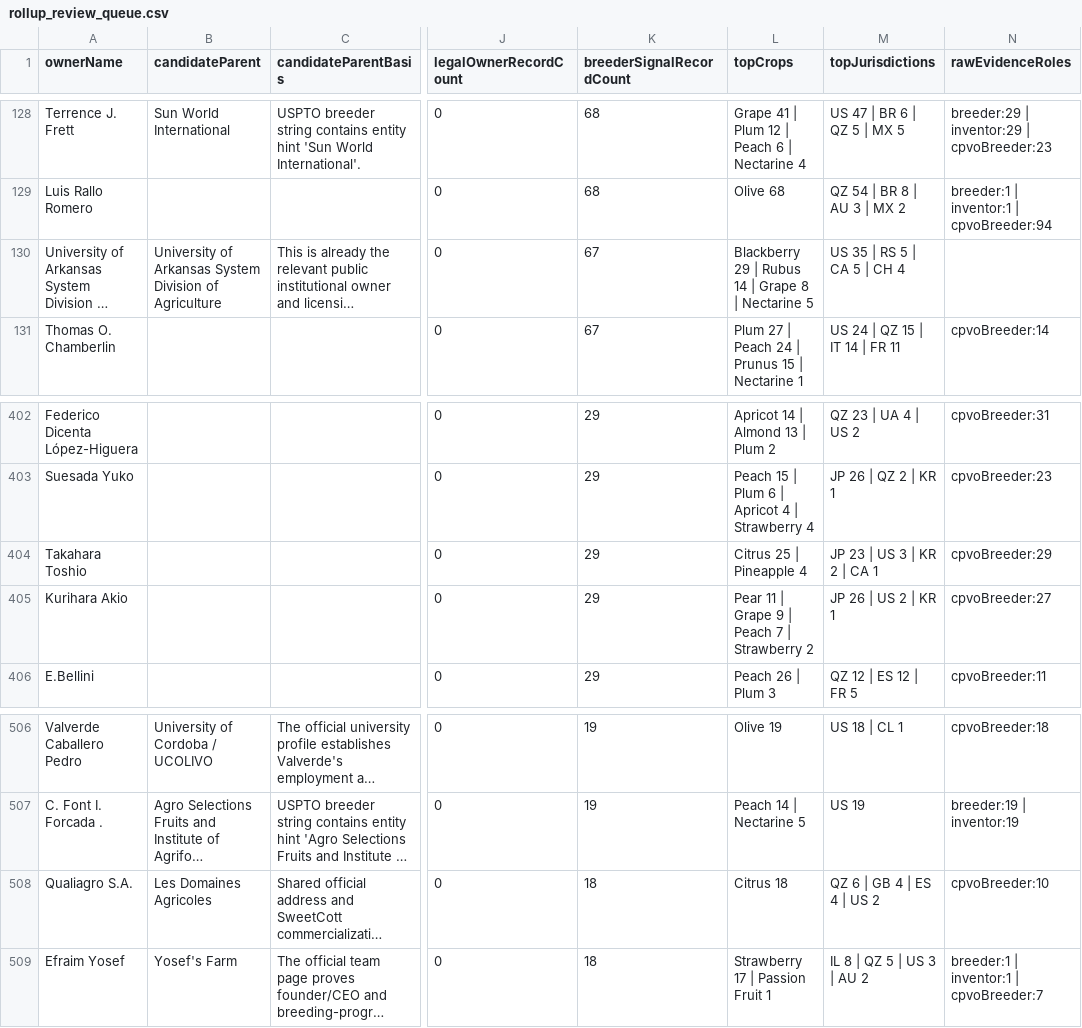
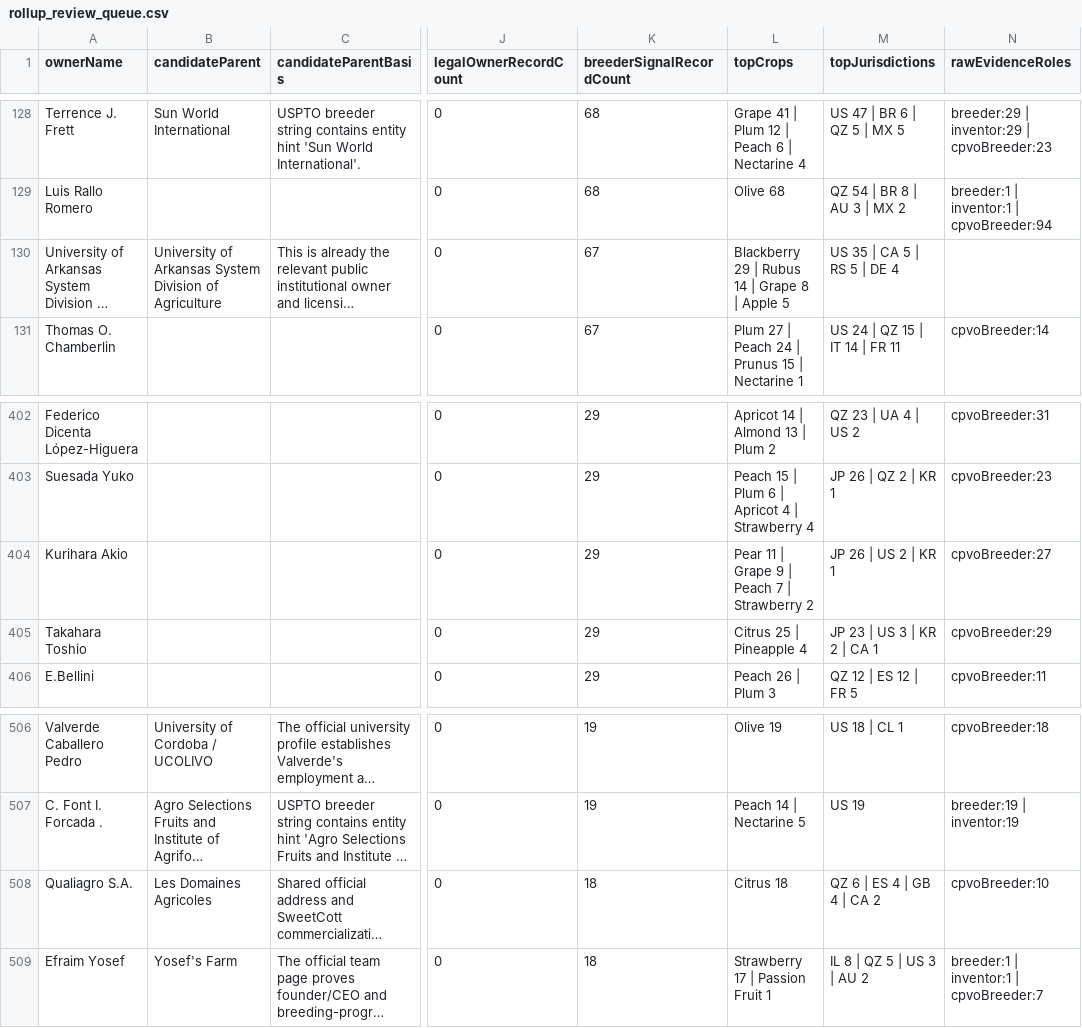
Before and after one commit to henryatkeson/Plant-Patent-Dashboard, a CSV file: data/rollup_review_queue.csv, drawn as a sheet; only a part is shown, gaps mark what is left out; long unchanged cells end in …; the diff names each change by its address in the sheet, - before the commit and + after, or states it on an @@ line.

```diff
--- a/data/rollup_review_queue.csv
+++ b/data/rollup_review_queue.csv
-L130 (topCrops): …8 | Nectarine 5
+L130 (topCrops): …8 | Apple 5
-M130 (topJurisdictions): US 35 | RS 5 | CA 5 | CH 4
+M130 (topJurisdictions): US 35 | CA 5 | RS 5 | DE 4
@@ row 405 moved to row 404: Kurihara Akio @@
-M508 (topJurisdictions): QZ 6 | GB 4 | ES 4 | US 2
+M508 (topJurisdictions): QZ 6 | ES 4 | GB 4 | CA 2
```
Also changed, not shown: data/company_site_probe.csv, data/profile_evidence_probe.csv, 12 other files.
